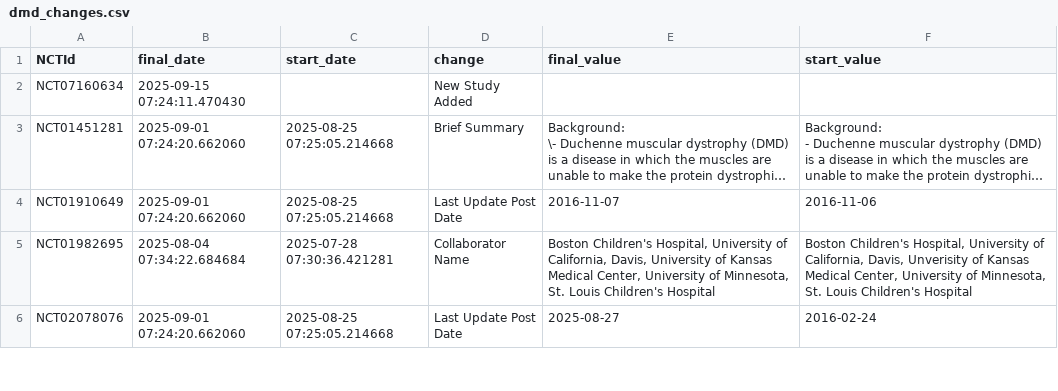
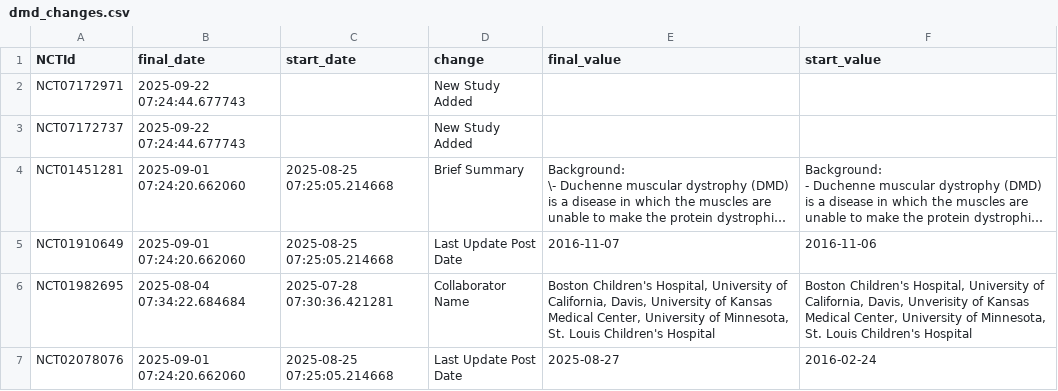
Before and after one commit to dgarzon11/DMD, a CSV file: data/dmd_changes.csv, drawn as a sheet; only a part is shown; long unchanged cells end in …; addresses are those after the commit; the diff covers the shown part only; the diff names each change by its address in the sheet, - before the commit and + after, or states it on an @@ line.

```diff
--- a/data/dmd_changes.csv
+++ b/data/dmd_changes.csv
+row 2: NCT07172971 | 2025-09-22 07:24:44.677743 |  | New Study Added
-A3 (NCTId): NCT07160634
+A3 (NCTId): NCT07172737
-B3 (final_date): 2025-09-15 07:24:11.470430
+B3 (final_date): 2025-09-22 07:24:44.677743
```
Also changed, not shown: 21 added rows and 3 removed rows elsewhere in this file, data/dmd_current.csv, 1 other file.
